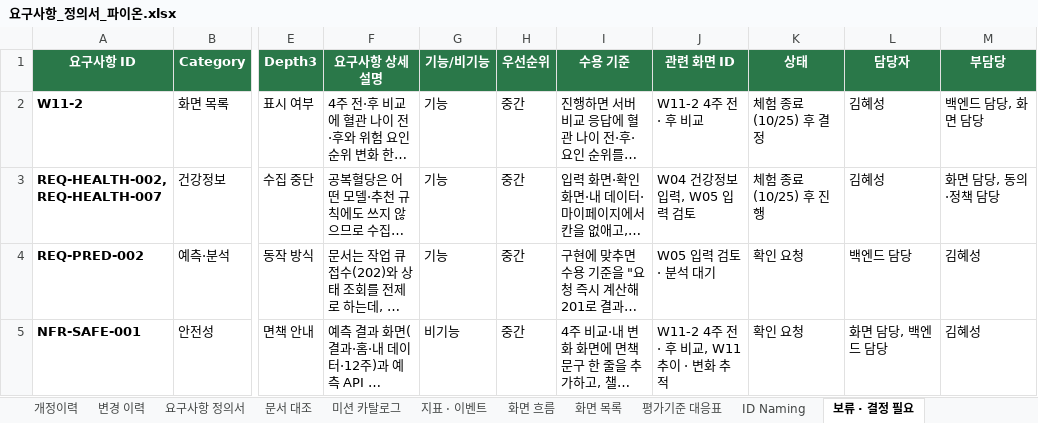
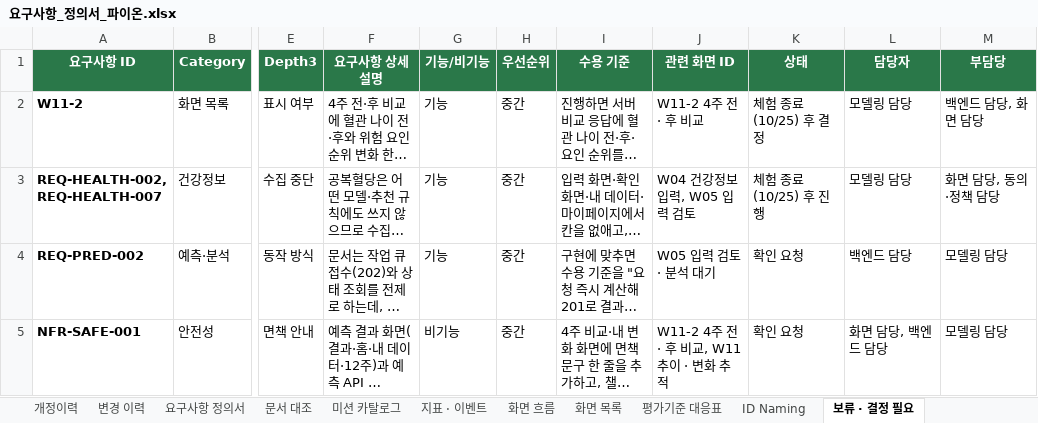
Before and after one commit to AI-HealthCare-06/AH_06_03, an Excel workbook: docs/요구사항_정의서_파이온.xlsx, sheet 보류 · 결정 필요, drawn as a sheet; only a part is shown, gaps mark what is left out; long unchanged cells end in …; values as stored, in another font and other column widths than the file's, no borders; the diff names each change by its address in the sheet, - before the commit and + after, or states it on an @@ line.

```diff
--- a/docs/요구사항_정의서_파이온.xlsx (sheet 보류 · 결정 필요)
+++ b/docs/요구사항_정의서_파이온.xlsx (sheet 보류 · 결정 필요)
-L2:L3 (담당자): 김혜성
+L2:L3 (담당자): 모델링 담당
-M4:M5 (부담당): 김혜성
+M4:M5 (부담당): 모델링 담당
```
Also changed, not shown: docs/api-spec/PAEON_API_명세서.xlsx, 2 other files.
